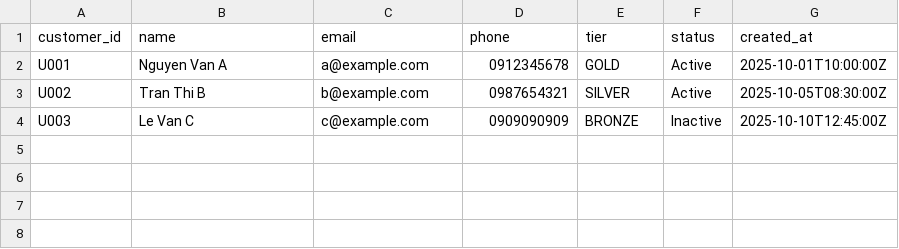
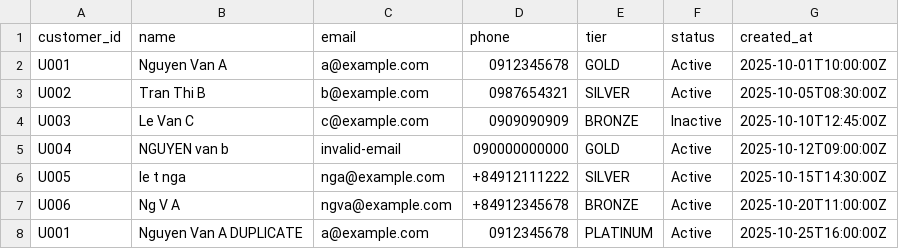
Before and after one commit to NamHoang-Git/SE445AA_Restaurant, a CSV file: server/data/users.csv, drawn as a sheet; the diff names each change by its address in the sheet, - before the commit and + after, or states it on an @@ line.

Commit message:
Updated real data / Fix order producer & validation / Create ETL automation scripts / Phase 1: Analytics & Business Intelligence (1.3 done)

```diff
--- a/server/data/users.csv
+++ b/server/data/users.csv
+row 5: U004 | NGUYEN van b | invalid-email | 090000000000 | GOLD | Active | 2025-10-12T09:00:00Z
+row 6: U005 | le t nga | nga@example.com | +84912111222 | SILVER | Active | 2025-10-15T14:30:00Z
+row 7: U006 | Ng V A | ngva@example.com | +84912345678 | BRONZE | Active | 2025-10-20T11:00:00Z
+row 8: U001 | Nguyen Van A DUPLICATE | a@example.com | 0912345678 | PLATINUM | Active | 2025-10-25T16:00:00Z
```
Also changed, not shown: server/data/products.csv, 52 other files.
